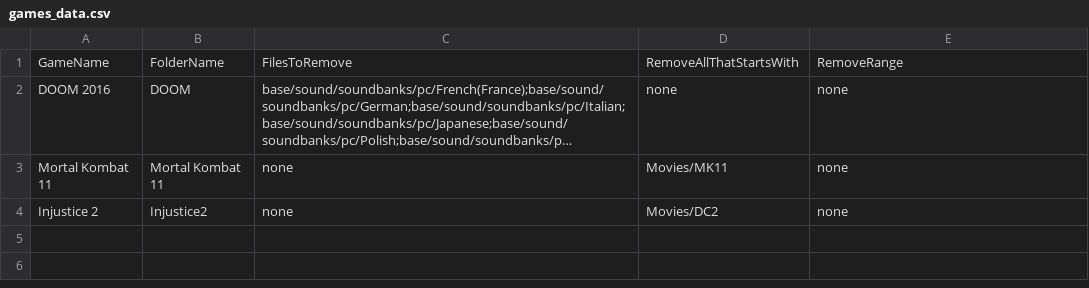
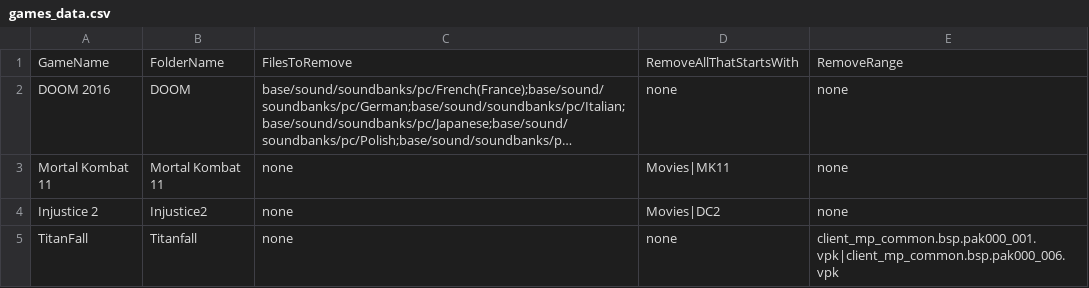
Before and after one commit to jakeearing/steam_space_saver, a CSV file: Data/games_data.csv, drawn as a sheet; long unchanged cells end in …; the diff names each change by its address in the sheet, - before the commit and + after, or states it on an @@ line.

Commit message:
Added Titanfall to supported games, needs testing

```diff
--- a/Data/games_data.csv
+++ b/Data/games_data.csv
-D3: Movies/MK11
+D3: Movies|MK11
-D4: Movies/DC2
+D4: Movies|DC2
+row 5: TitanFall | Titanfall | none | none | client_mp_common.bsp.pak000_001.vpk|client_mp_common.bsp.pak000_006.vpk
```
Also changed, not shown: 1 other file.
